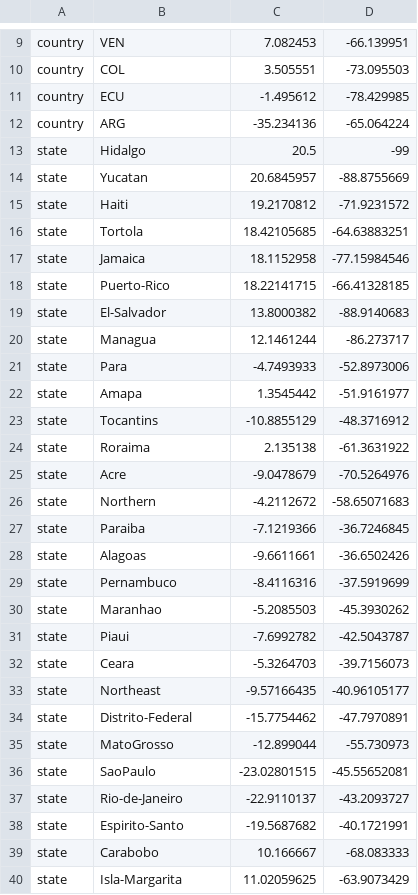
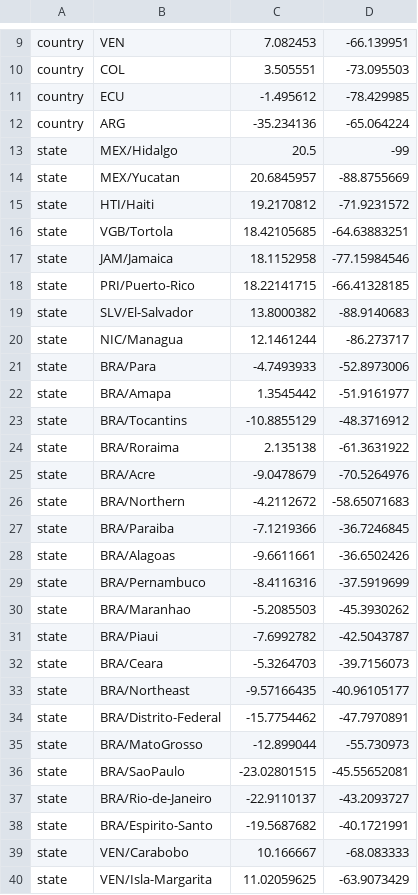
Before and after one commit to grubaughlab/DENV-genomics, a TSV file: config/lat_longs.tsv, drawn as a sheet; only a part is shown, gaps mark what is left out; the diff covers the shown part only.

```diff
--- a/config/lat_longs.tsv
+++ b/config/lat_longs.tsv
@@ -12,29 +12,29 @@ country	ECU	-1.495612	-78.429985
 country	ARG	-35.234136	-65.064224
-state	Hidalgo	20.5	-99
-state	Yucatan	20.6845957	-88.8755669
-state	Haiti	19.2170812	-71.9231572
-state	Tortola	18.42105685	-64.63883251
-state	Jamaica	18.1152958	-77.15984546
-state	Puerto-Rico	18.22141715	-66.41328185
-state	El-Salvador	13.8000382	-88.9140683
-state	Managua	12.1461244	-86.273717
-state	Para	-4.7493933	-52.8973006
-state	Amapa	1.3545442	-51.9161977
-state	Tocantins	-10.8855129	-48.3716912
-state	Roraima	2.135138	-61.3631922
-state	Acre	-9.0478679	-70.5264976
-state	Northern	-4.2112672	-58.65071683
-state	Paraiba	-7.1219366	-36.7246845
-state	Alagoas	-9.6611661	-36.6502426
-state	Pernambuco	-8.4116316	-37.5919699
-state	Maranhao	-5.2085503	-45.3930262
-state	Piaui	-7.6992782	-42.5043787
-state	Ceara	-5.3264703	-39.7156073
-state	Northeast	-9.57166435	-40.96105177
-state	Distrito-Federal	-15.7754462	-47.7970891
-state	MatoGrosso	-12.899044	-55.730973
-state	SaoPaulo	-23.02801515	-45.55652081
-state	Rio-de-Janeiro	-22.9110137	-43.2093727
-state	Espirito-Santo	-19.5687682	-40.1721991
-state	Carabobo	10.166667	-68.083333
-state	Isla-Margarita	11.02059625	-63.9073429
+state	MEX/Hidalgo	20.5	-99
+state	MEX/Yucatan	20.6845957	-88.8755669
+state	HTI/Haiti	19.2170812	-71.9231572
+state	VGB/Tortola	18.42105685	-64.63883251
+state	JAM/Jamaica	18.1152958	-77.15984546
+state	PRI/Puerto-Rico	18.22141715	-66.41328185
+state	SLV/El-Salvador	13.8000382	-88.9140683
+state	NIC/Managua	12.1461244	-86.273717
+state	BRA/Para	-4.7493933	-52.8973006
+state	BRA/Amapa	1.3545442	-51.9161977
+state	BRA/Tocantins	-10.8855129	-48.3716912
+state	BRA/Roraima	2.135138	-61.3631922
+state	BRA/Acre	-9.0478679	-70.5264976
+state	BRA/Northern	-4.2112672	-58.65071683
+state	BRA/Paraiba	-7.1219366	-36.7246845
+state	BRA/Alagoas	-9.6611661	-36.6502426
+state	BRA/Pernambuco	-8.4116316	-37.5919699
+state	BRA/Maranhao	-5.2085503	-45.3930262
+state	BRA/Piaui	-7.6992782	-42.5043787
+state	BRA/Ceara	-5.3264703	-39.7156073
+state	BRA/Northeast	-9.57166435	-40.96105177
+state	BRA/Distrito-Federal	-15.7754462	-47.7970891
+state	BRA/MatoGrosso	-12.899044	-55.730973
+state	BRA/SaoPaulo	-23.02801515	-45.55652081
+state	BRA/Rio-de-Janeiro	-22.9110137	-43.2093727
+state	BRA/Espirito-Santo	-19.5687682	-40.1721991
+state	VEN/Carabobo	10.166667	-68.083333
+state	VEN/Isla-Margarita	11.02059625	-63.9073429
```
Also changed, not shown: 2 added rows, 2 removed rows and 5 edited cells elsewhere in this file, config/colors.tsv, data/metadata.tsv, 4 other files.
